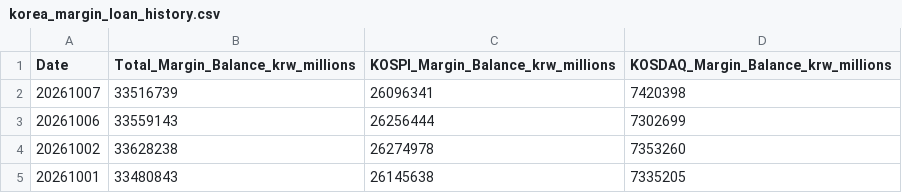
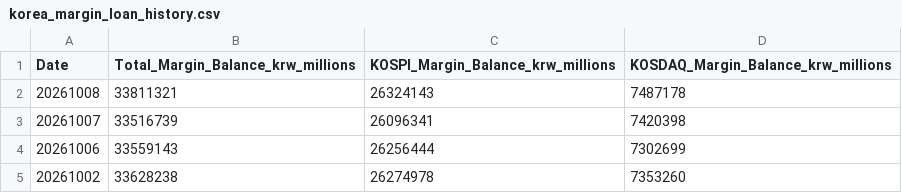
Before and after one commit to CasualStudy/casualstudy-portfolio, a CSV file: data/korea_margin_loan_history.csv, drawn as a sheet; only a part is shown; the shorter side is filled out with more unchanged rows; the diff names each change by its address in the sheet, - before the commit and + after, or states it on an @@ line.

```diff
--- a/data/korea_margin_loan_history.csv
+++ b/data/korea_margin_loan_history.csv
+row 2: 20261008 | 33811321 | 26324143 | 7487178
```
